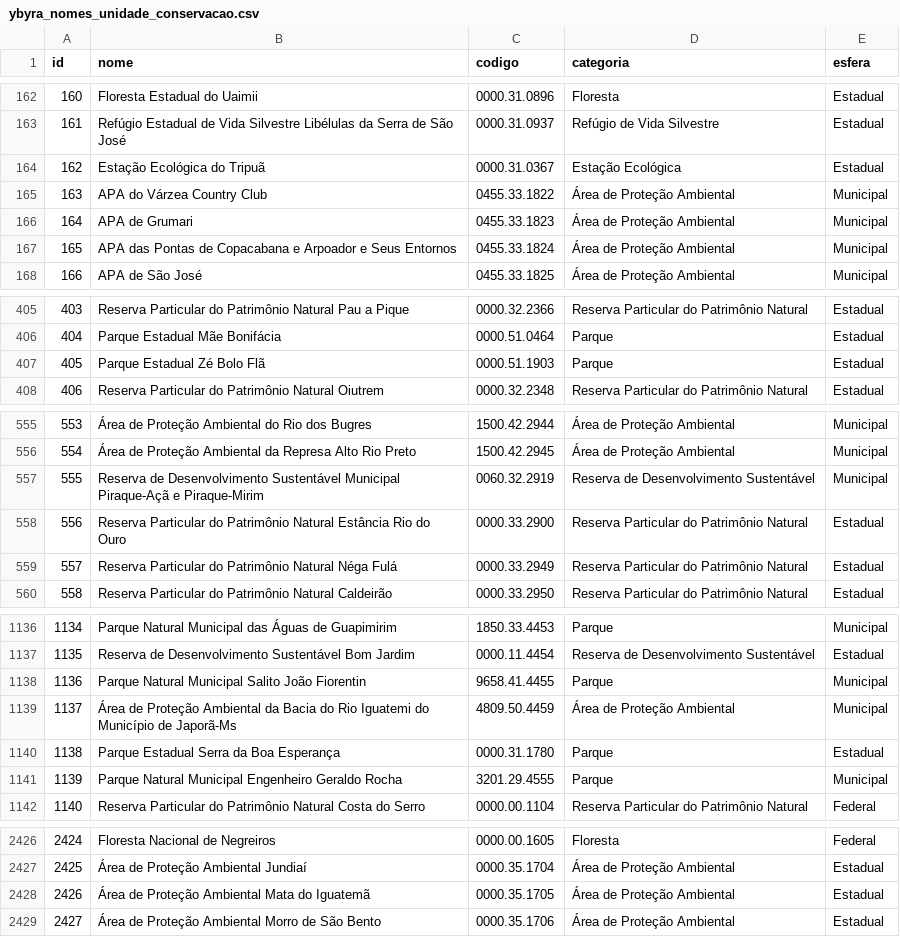
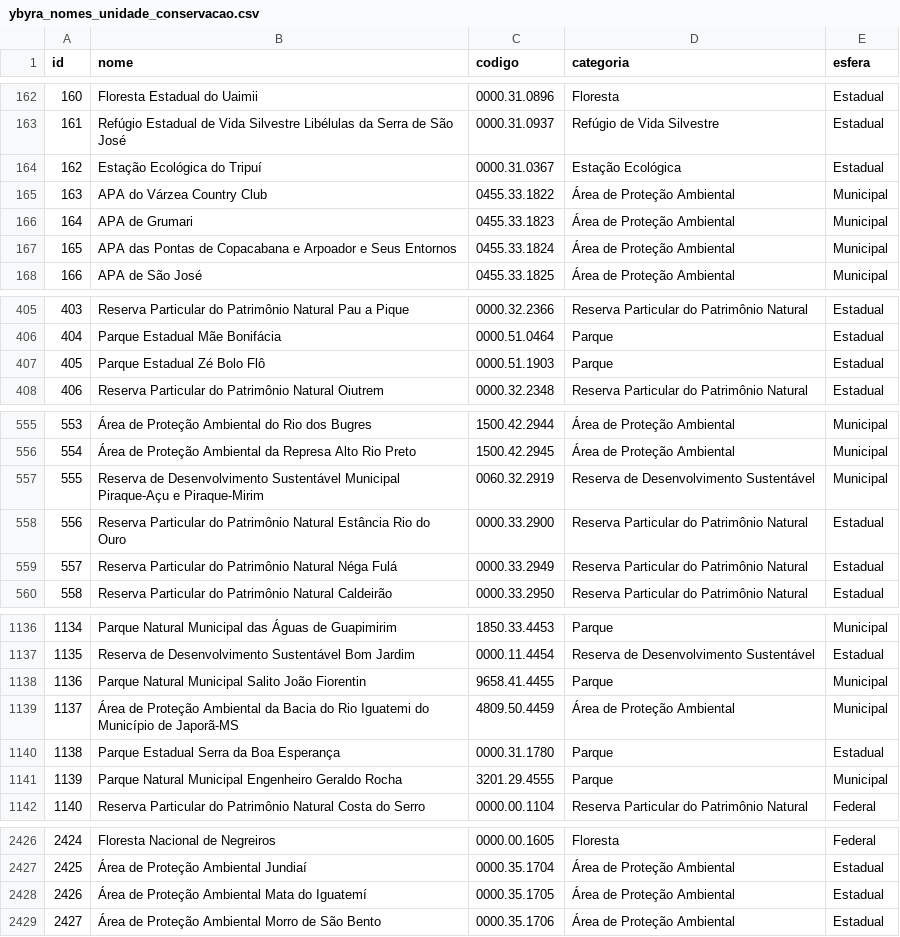
Before and after one commit to ybyra-br/plataforma, a CSV file: dados/nomes/ybyra_nomes_unidade_conservacao.csv, drawn as a sheet; only a part is shown, gaps mark what is left out.

```diff
--- a/dados/nomes/ybyra_nomes_unidade_conservacao.csv
+++ b/dados/nomes/ybyra_nomes_unidade_conservacao.csv
@@ -163,3 +163,3 @@ id,nome,codigo,categoria,esfera
 161,Refúgio Estadual de Vida Silvestre Libélulas da Serra de São José,0000.31.0937,Refúgio de Vida Silvestre,Estadual
-162,Estação Ecológica do Tripuã,0000.31.0367,Estação Ecológica,Estadual
+162,Estação Ecológica do Tripuí,0000.31.0367,Estação Ecológica,Estadual
 163,APA do Várzea Country Club,0455.33.1822,Área de Proteção Ambiental,Municipal
@@ -406,3 +406,3 @@ id,nome,codigo,categoria,esfera
 404,Parque Estadual Mãe Bonifácia,0000.51.0464,Parque,Estadual
-405,Parque Estadual Zé Bolo Flã,0000.51.1903,Parque,Estadual
+405,Parque Estadual Zé Bolo Flô,0000.51.1903,Parque,Estadual
 406,Reserva Particular do Patrimônio Natural Oiutrem,0000.32.2348,Reserva Particular do Patrimônio Natural,Estadual
@@ -556,3 +556,3 @@ id,nome,codigo,categoria,esfera
 554,Área de Proteção Ambiental da Represa Alto Rio Preto,1500.42.2945,Área de Proteção Ambiental,Municipal
-555,Reserva de Desenvolvimento Sustentável Municipal Piraque-Açã e Piraque-Mirim,0060.32.2919,Reserva de Desenvolvimento Sustentável,Municipal
+555,Reserva de Desenvolvimento Sustentável Municipal Piraque-Açu e Piraque-Mirim,0060.32.2919,Reserva de Desenvolvimento Sustentável,Municipal
 556,Reserva Particular do Patrimônio Natural Estância Rio do Ouro,0000.33.2900,Reserva Particular do Patrimônio Natural,Estadual
@@ -1138,3 +1138,3 @@ id,nome,codigo,categoria,esfera
 1136,Parque Natural Municipal Salito João Fiorentin,9658.41.4455,Parque,Municipal
-1137,Área de Proteção Ambiental da Bacia do Rio Iguatemi do Município de Japorã-Ms,4809.50.4459,Área de Proteção Ambiental,Municipal
+1137,Área de Proteção Ambiental da Bacia do Rio Iguatemi do Município de Japorã-MS,4809.50.4459,Área de Proteção Ambiental,Municipal
 1138,Parque Estadual Serra da Boa Esperança,0000.31.1780,Parque,Estadual
@@ -2427,3 +2427,3 @@ id,nome,codigo,categoria,esfera
 2425,Área de Proteção Ambiental Jundiaí,0000.35.1704,Área de Proteção Ambiental,Estadual
-2426,Área de Proteção Ambiental Mata do Iguatemã,0000.35.1705,Área de Proteção Ambiental,Estadual
+2426,Área de Proteção Ambiental Mata do Iguatemí,0000.35.1705,Área de Proteção Ambiental,Estadual
 2427,Área de Proteção Ambiental Morro de São Bento,0000.35.1706,Área de Proteção Ambiental,Estadual
```
Also changed, not shown: 6 other files.
